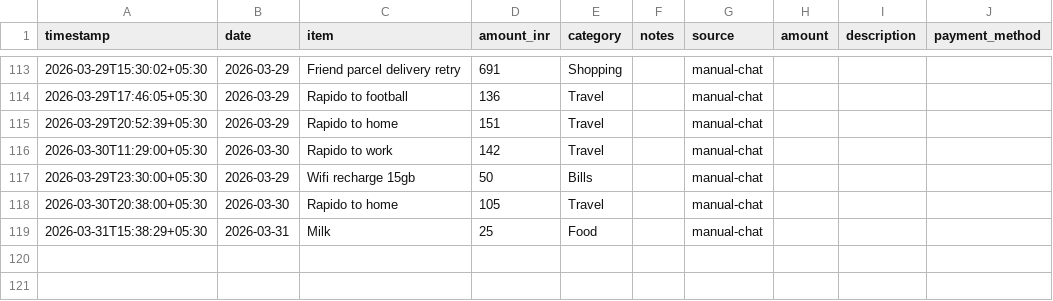
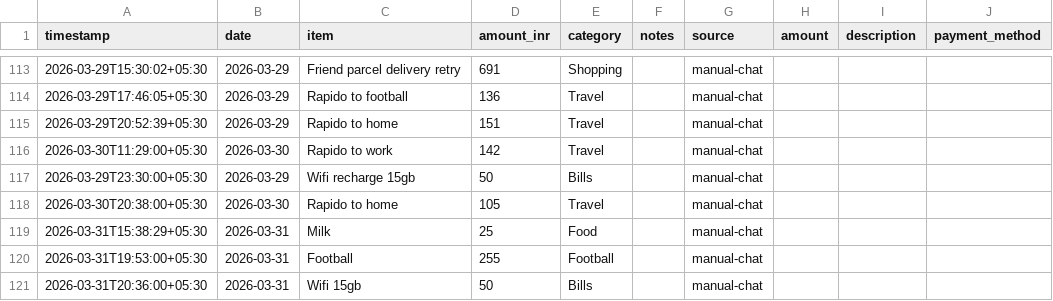
Before and after one commit to Sukrittt/envelope, a CSV file: productivity/expenses.csv, drawn as a sheet; only a part is shown, gaps mark what is left out; the diff names each change by its address in the sheet, - before the commit and + after, or states it on an @@ line.

Commit message:
Log expenses: football ₹255 and wifi 15gb ₹50

```diff
--- a/productivity/expenses.csv
+++ b/productivity/expenses.csv
+row 120: 2026-03-31T19:53:00+05:30 | 2026-03-31 | Football | 255 | Football |  | manual-chat
+row 121: 2026-03-31T20:36:00+05:30 | 2026-03-31 | Wifi 15gb | 50 | Bills |  | manual-chat
```
Also changed, not shown: data/expenses.csv, public/productivity/expenses.csv, 2 other files.
